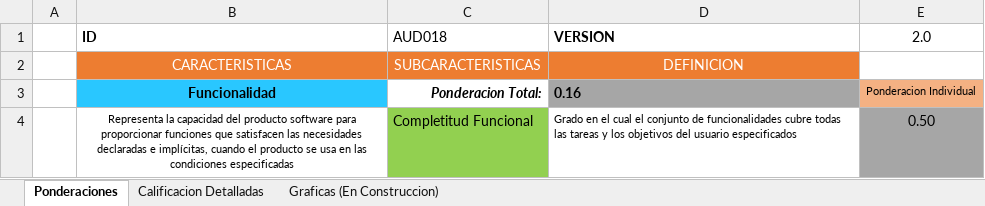
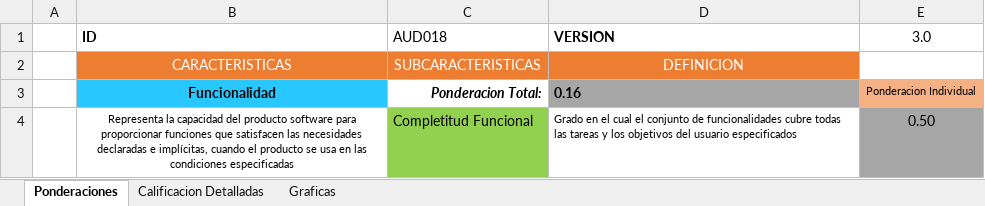
Before and after one commit to yiyocx/modulo_seguimiento, an Excel workbook: auditoria/Instrumento_Medicion_Metricas.xlsx, sheet Ponderaciones, drawn as a sheet; only a part is shown; values as stored, in another font and other column widths than the file's, no borders; the diff names each change by its address in the sheet, - before the commit and + after, or states it on an @@ line.

Commit message:
V3.0 Instrumento de Medicion de Metricas. Agregada grafica de barras para comparar caracteristicas de calidad

```diff
--- a/auditoria/Instrumento_Medicion_Metricas.xlsx (sheet Ponderaciones)
+++ b/auditoria/Instrumento_Medicion_Metricas.xlsx (sheet Ponderaciones)
-sheet tab: Graficas (En Construccion)
+sheet tab: Graficas
-E1: 2.0
+E1: 3.0
```
Also changed, not shown: sheet Graficas, charts or pictures.
